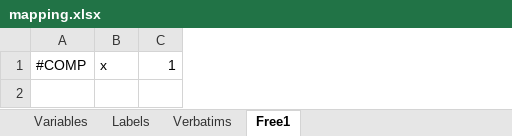
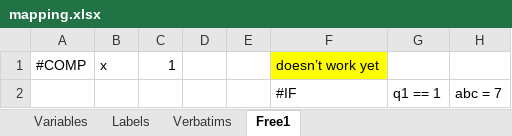
Before and after one commit to urswilke/datadaptor, an Excel workbook: inst/extdata/mapping.xlsx, sheet Free1, drawn as a sheet; values as stored, in another font and other column widths than the file's, no borders; the diff names each change by its address in the sheet, - before the commit and + after, or states it on an @@ line.

Commit message:
- add example based on excel file in package

```diff
--- a/inst/extdata/mapping.xlsx (sheet Free1)
+++ b/inst/extdata/mapping.xlsx (sheet Free1)
+column D, empty
+column E, empty
+column F, row 1: doesn’t work yet
+column G, empty
+column H, empty
+row 2:  |  |  |  |  | #IF | q1 == 1 | abc = 7
```
Also changed, not shown: 2 other files.
